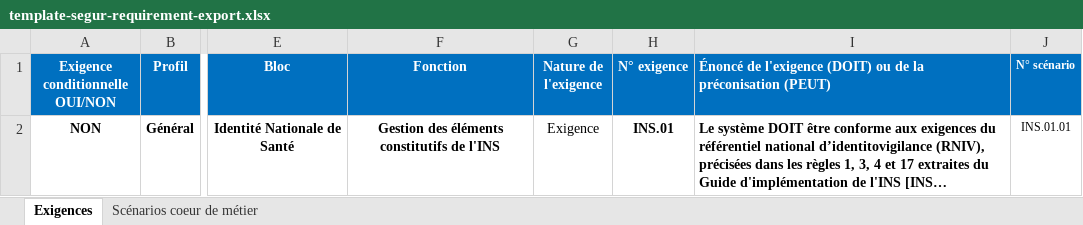
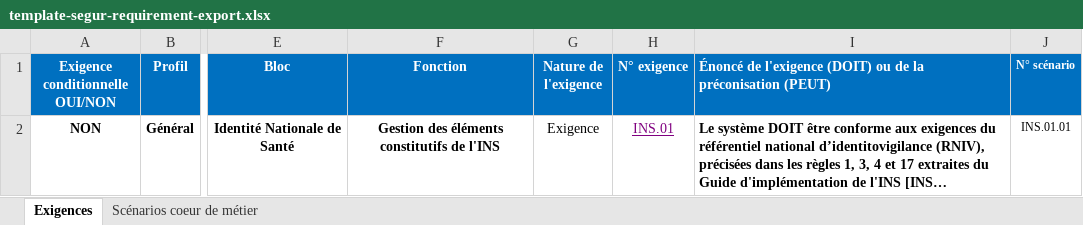
Before and after one commit to ansforge/segur-squash-plugins, an Excel workbook: src/main/resources/template-segur-requirement-export.xlsx, sheet Exigences, drawn as a sheet; only a part is shown, gaps mark what is left out; long unchanged cells end in …; values as stored, in another font and other column widths than the file's, no borders; the diff names each change by its address in the sheet, - before the commit and + after, or states it on an @@ line.

Commit message:
Add hyperlink to requirement number

```diff
--- a/src/main/resources/template-segur-requirement-export.xlsx (sheet Exigences)
+++ b/src/main/resources/template-segur-requirement-export.xlsx (sheet Exigences)
@@ H2 bold: on → off, underline: off → on, text colour: black → #800080 @@
```
Also changed, not shown: 10 other files.
